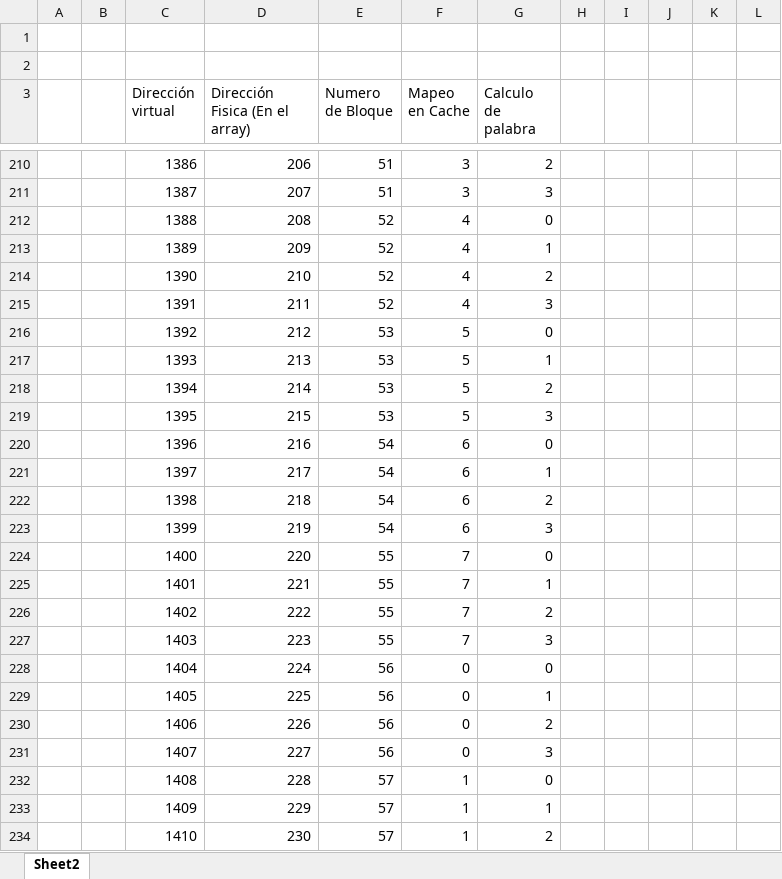
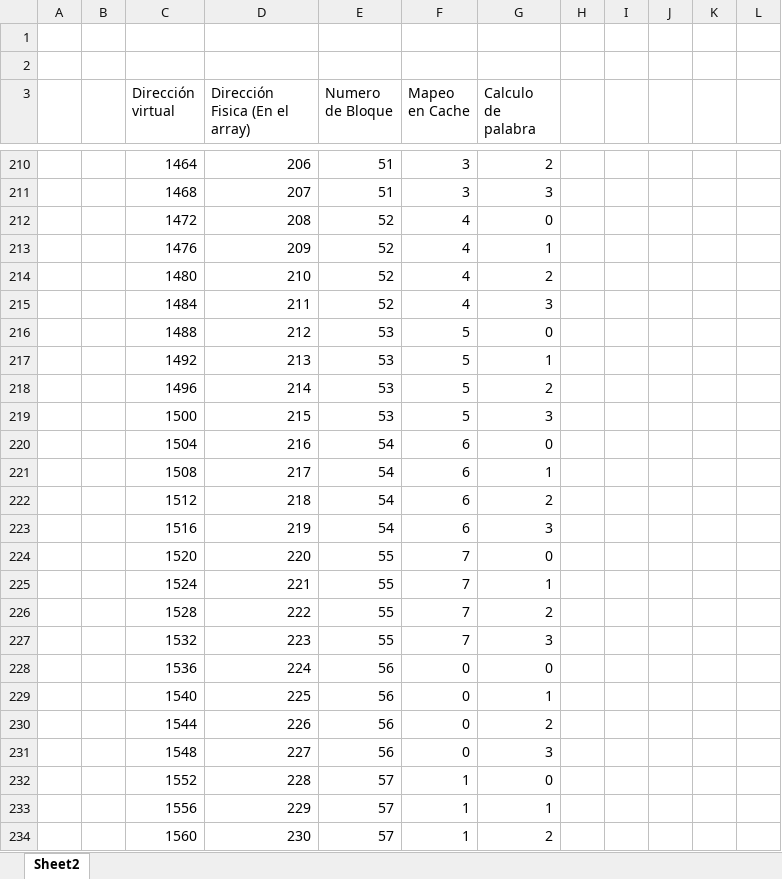
Before and after one commit to elGranCali/ArquitecturaCompu, an Excel workbook: Memoria.xlsx, sheet Sheet2, drawn as a sheet; only a part is shown, gaps mark what is left out; values as stored, in another font and other column widths than the file's, no borders; the diff covers the shown part only; the diff names each change by its address in the sheet, - before the commit and + after, or states it on an @@ line.

```diff
--- a/Memoria.xlsx (sheet Sheet2)
+++ b/Memoria.xlsx (sheet Sheet2)
-C210 (Dirección virtual): 1386
+C210 (Dirección virtual): 1464
-C211 (Dirección virtual): 1387
+C211 (Dirección virtual): 1468
-C212 (Dirección virtual): 1388
+C212 (Dirección virtual): 1472
-C213 (Dirección virtual): 1389
+C213 (Dirección virtual): 1476
-C214 (Dirección virtual): 1390
+C214 (Dirección virtual): 1480
-C215 (Dirección virtual): 1391
+C215 (Dirección virtual): 1484
-C216 (Dirección virtual): 1392
+C216 (Dirección virtual): 1488
-C217 (Dirección virtual): 1393
+C217 (Dirección virtual): 1492
-C218 (Dirección virtual): 1394
+C218 (Dirección virtual): 1496
-C219 (Dirección virtual): 1395
+C219 (Dirección virtual): 1500
-C220 (Dirección virtual): 1396
+C220 (Dirección virtual): 1504
-C221 (Dirección virtual): 1397
+C221 (Dirección virtual): 1508
-C222 (Dirección virtual): 1398
+C222 (Dirección virtual): 1512
-C223 (Dirección virtual): 1399
+C223 (Dirección virtual): 1516
-C224 (Dirección virtual): 1400
+C224 (Dirección virtual): 1520
-C225 (Dirección virtual): 1401
+C225 (Dirección virtual): 1524
-C226 (Dirección virtual): 1402
+C226 (Dirección virtual): 1528
-C227 (Dirección virtual): 1403
+C227 (Dirección virtual): 1532
-C228 (Dirección virtual): 1404
+C228 (Dirección virtual): 1536
-C229 (Dirección virtual): 1405
+C229 (Dirección virtual): 1540
-C230 (Dirección virtual): 1406
+C230 (Dirección virtual): 1544
-C231 (Dirección virtual): 1407
+C231 (Dirección virtual): 1548
-C232 (Dirección virtual): 1408
+C232 (Dirección virtual): 1552
-C233 (Dirección virtual): 1409
+C233 (Dirección virtual): 1556
-C234 (Dirección virtual): 1410
+C234 (Dirección virtual): 1560
```
Also changed, not shown: 147 edited cells and cell formats elsewhere in this sheet, 5 other files.
